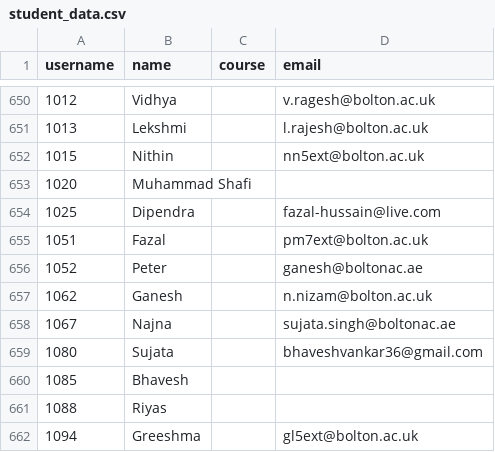
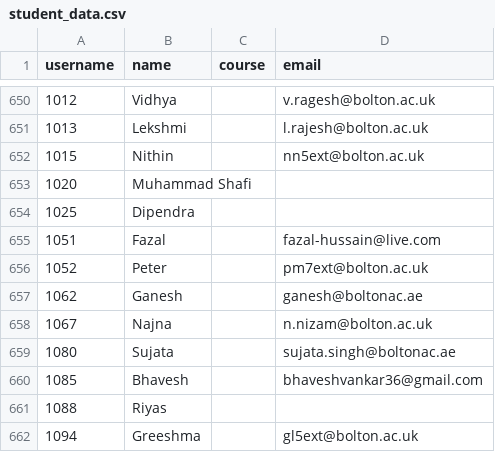
Before and after one commit to lemoninabag/winc-elections, a CSV file: student_data.csv, drawn as a sheet; only a part is shown, gaps mark what is left out; the diff names each change by its address in the sheet, - before the commit and + after, or states it on an @@ line.

Commit message:
Corrected the student csv file

```diff
--- a/student_data.csv
+++ b/student_data.csv
-D654 (email): fazal-hussain@live.com
+D654 (email): (empty)
-D655 (email): pm7ext@bolton.ac.uk
+D655 (email): fazal-hussain@live.com
-D656 (email): ganesh@boltonac.ae
+D656 (email): pm7ext@bolton.ac.uk
-D657 (email): n.nizam@bolton.ac.uk
+D657 (email): ganesh@boltonac.ae
-D658 (email): sujata.singh@boltonac.ae
+D658 (email): n.nizam@bolton.ac.uk
-D659 (email): bhaveshvankar36@gmail.com
+D659 (email): sujata.singh@boltonac.ae
-D660 (email): (empty)
+D660 (email): bhaveshvankar36@gmail.com
```
